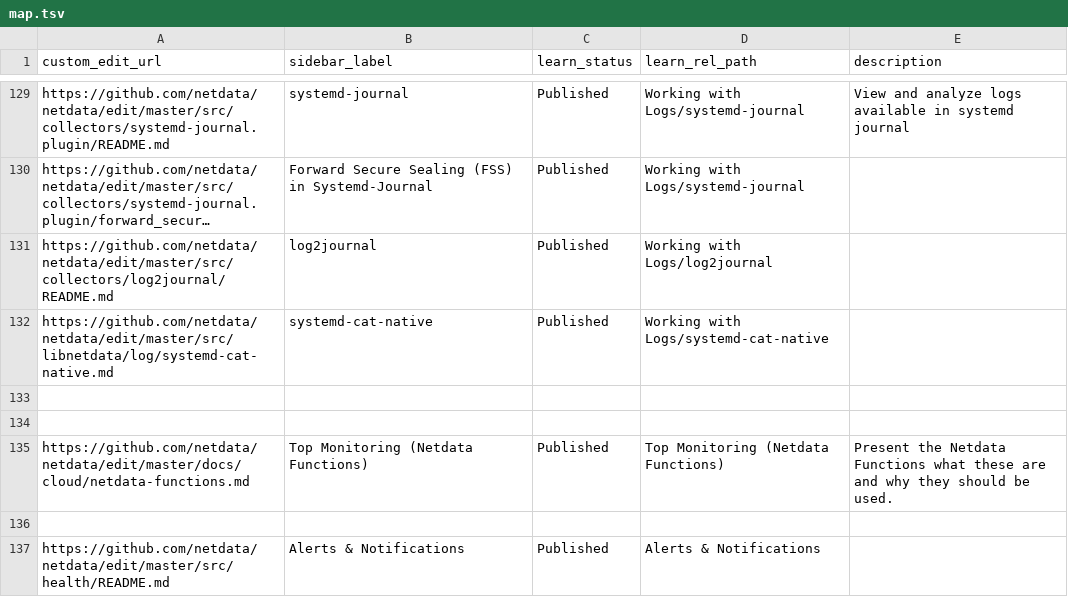
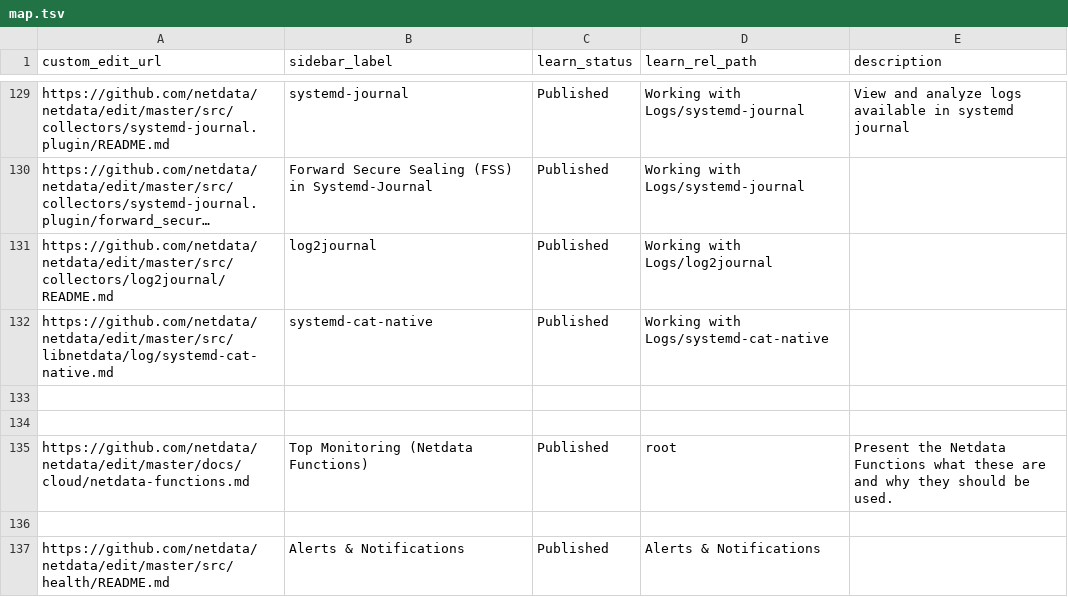
Before and after one commit to netdata/learn, a TSV file: map.tsv, drawn as a sheet; only a part is shown, gaps mark what is left out; long unchanged cells end in ….

Commit message:
Update map.tsv

```diff
--- a/map.tsv
+++ b/map.tsv
@@ -134,3 +134,3 @@ https://github.com/netdata/netdata/edit/master/src/libnetdata/log/systemd-cat-na
 				
-https://github.com/netdata/netdata/edit/master/docs/cloud/netdata-functions.md	Top Monitoring (Netdata Functions)	Published	Top Monitoring (Netdata Functions)	Present the Netdata Functions what these are and why they should be used.
+https://github.com/netdata/netdata/edit/master/docs/cloud/netdata-functions.md	Top Monitoring (Netdata Functions)	Published	root	Present the Netdata Functions what these are and why they should be used.
 				
```
